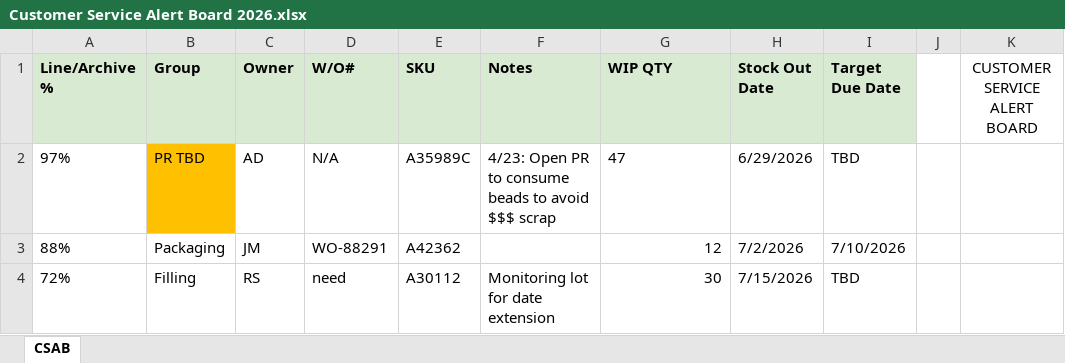
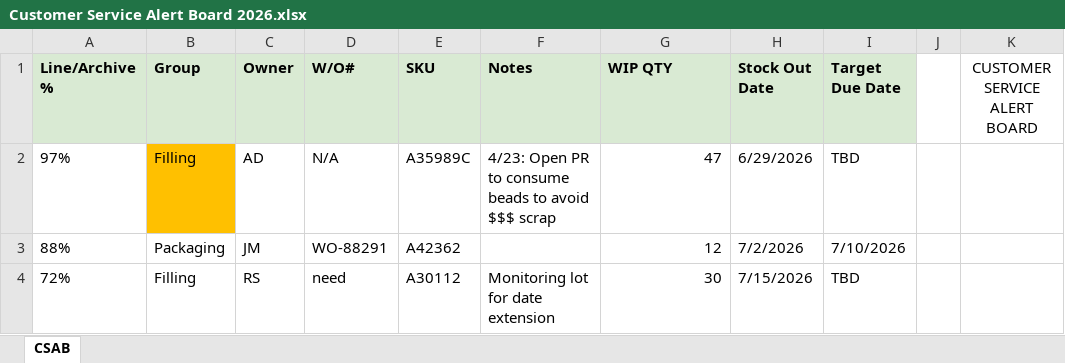
Before and after one commit to bvillalt-sibaja/thermofisher-austin-agent-scope-demo, an Excel workbook: seed-files/Customer Service Alert Board 2026.xlsx, sheet CSAB, drawn as a sheet; values as stored, in another font and other column widths than the file's, no borders; the diff names each change by its address in the sheet, - before the commit and + after, or states it on an @@ line.

```diff
--- a/seed-files/Customer Service Alert Board 2026.xlsx (sheet CSAB)
+++ b/seed-files/Customer Service Alert Board 2026.xlsx (sheet CSAB)
-B2 (Group): PR TBD
+B2 (Group): Filling
-G2 alignment: left
+G2 alignment: right
```
Also changed, not shown: seed-files/Production Tracker 2026.xlsx, seed-files/V2 Trending Safety Stock Metric GSD & BID.xlsx, 5 other files.
